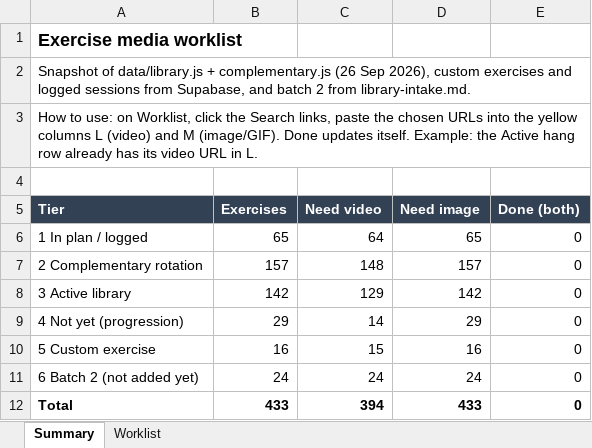
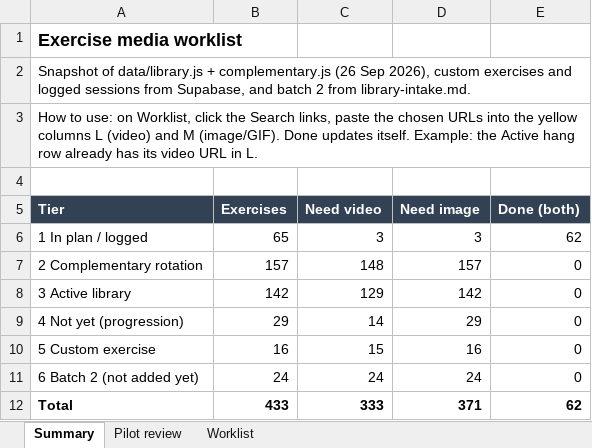
Before and after one commit to jpmart96-commits/movement, an Excel workbook: Claude outputs/exercise-media-worklist.xlsx, sheet Summary, drawn as a sheet; values as stored, in another font and other column widths than the file's, no borders; the diff names each change by its address in the sheet, - before the commit and + after, or states it on an @@ line.

```diff
--- a/Claude outputs/exercise-media-worklist.xlsx (sheet Summary)
+++ b/Claude outputs/exercise-media-worklist.xlsx (sheet Summary)
+sheet tab: Pilot review
-C6 (Need video): 64
+C6 (Need video): 3
-D6 (Need image): 65
+D6 (Need image): 3
-E6 (Done (both)): 0
+E6 (Done (both)): 62
-C12 (Need video): 394
+C12 (Need video): 333
-D12 (Need image): 433
+D12 (Need image): 371
-E12 (Done (both)): 0
+E12 (Done (both)): 62
```
Also changed, not shown: sheet Worklist, charts or pictures, 2 other files.
